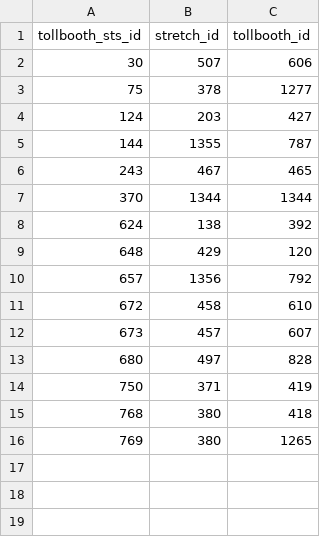
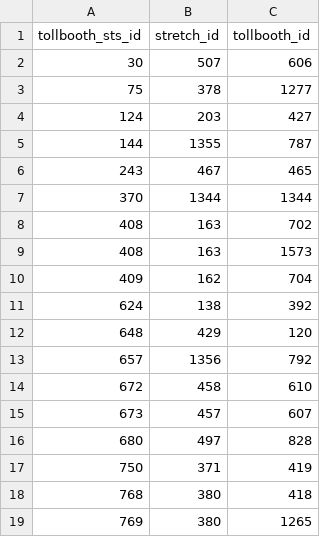
Before and after one commit to elaeon/tollbooth_etc_mx, a CSV file: data/tables/2025/tb_sts_stretch_id_patch.csv, drawn as a sheet; the diff names each change by its address in the sheet, - before the commit and + after, or states it on an @@ line.

Commit message:
update data

```diff
--- a/data/tables/2025/tb_sts_stretch_id_patch.csv
+++ b/data/tables/2025/tb_sts_stretch_id_patch.csv
+row 8: 408 | 163 | 702
+row 9: 408 | 163 | 1573
+row 10: 409 | 162 | 704
```
Also changed, not shown: data/tables/2025/tb_stretch_id.csv, data/tables/2026/tb_stretch_id.csv.
